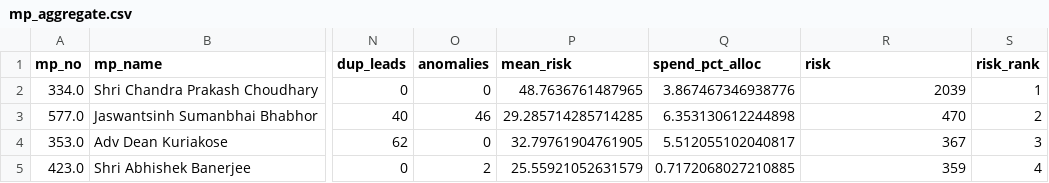
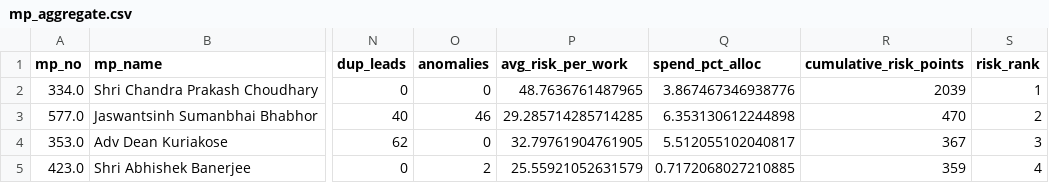
Before and after one commit to ZeroiJ/mplads, a CSV file: metrics/mp_aggregate.csv, drawn as a sheet; only a part is shown, gaps mark what is left out; the diff names each change by its address in the sheet, - before the commit and + after, or states it on an @@ line.

Commit message:
Fix two reporting inconsistencies: confirm model is MiniLM-L12-v2 (not e5-base); split MP risk into cumulative_risk_points + avg_risk_per_work so no metric misuses the 0-100 scale

```diff
--- a/metrics/mp_aggregate.csv
+++ b/metrics/mp_aggregate.csv
-P1: mean_risk
+P1: avg_risk_per_work
-R1: risk
+R1: cumulative_risk_points
```
Also changed, not shown: metrics/worst_offenders.csv, 3 other files.
